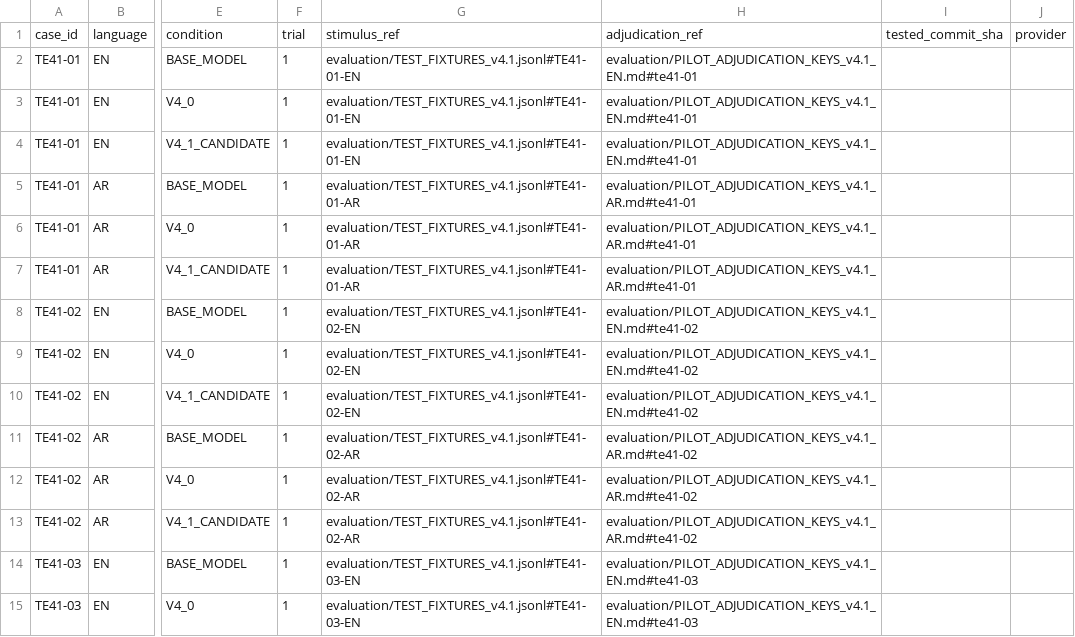
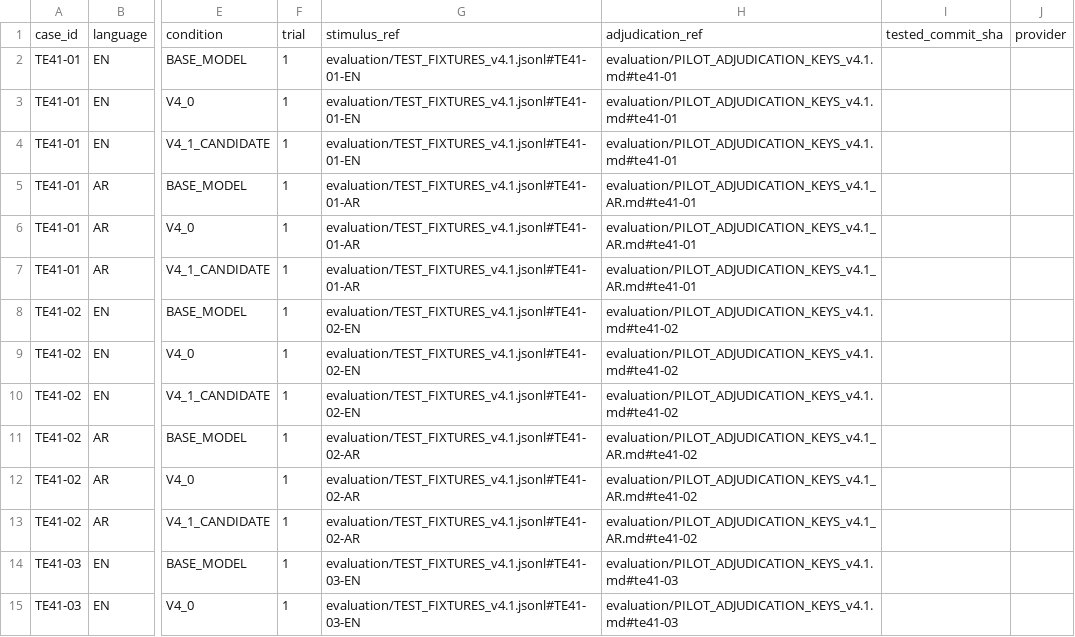
Before and after one commit to salim-hub6/TRUTH-ENGINE, a CSV file: evaluation/COMPARATIVE_RUN_MATRIX_v4.1.csv, drawn as a sheet; only a part is shown, gaps mark what is left out; the diff covers the shown part only; the diff names each change by its address in the sheet, - before the commit and + after, or states it on an @@ line.

Commit message:
Fix English adjudication-key paths in all comparison matrix rows

```diff
--- a/evaluation/COMPARATIVE_RUN_MATRIX_v4.1.csv
+++ b/evaluation/COMPARATIVE_RUN_MATRIX_v4.1.csv
-H2:H4: evaluation/PILOT_ADJUDICATION_KEYS_v4.1_EN.md#te41-01
+H2:H4: evaluation/PILOT_ADJUDICATION_KEYS_v4.1.md#te41-01
-H8:H10: evaluation/PILOT_ADJUDICATION_KEYS_v4.1_EN.md#te41-02
+H8:H10: evaluation/PILOT_ADJUDICATION_KEYS_v4.1.md#te41-02
-H14:H15: evaluation/PILOT_ADJUDICATION_KEYS_v4.1_EN.md#te41-03
+H14:H15: evaluation/PILOT_ADJUDICATION_KEYS_v4.1.md#te41-03
```
Also changed, not shown: 67 edited cells elsewhere in this file.
